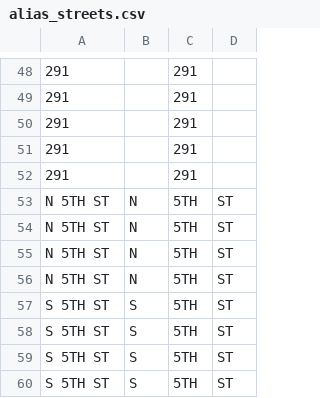
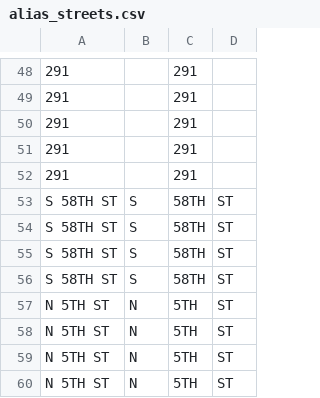
Before and after one commit to CityOfPhiladelphia/passyunk, a CSV file: passyunk/pdata/alias_streets.csv, drawn as a sheet; only a part is shown, gaps mark what is left out; the shorter side is filled out with more unchanged rows; the diff names each change by its address in the sheet, - before the commit and + after, or states it on an @@ line.

```diff
--- a/passyunk/pdata/alias_streets.csv
+++ b/passyunk/pdata/alias_streets.csv
+row 53: S 58TH ST | S | 58TH | ST
+row 54: S 58TH ST | S | 58TH | ST
+row 55: S 58TH ST | S | 58TH | ST
+row 56: S 58TH ST | S | 58TH | ST
```
Also changed, not shown: passyunk/pdata/alias.csv.
